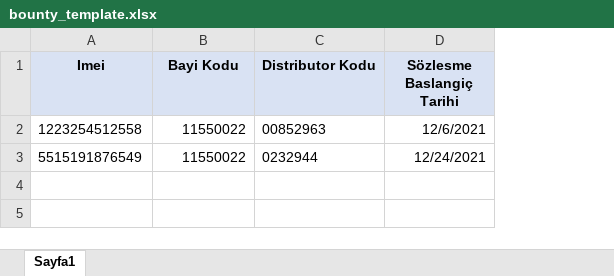
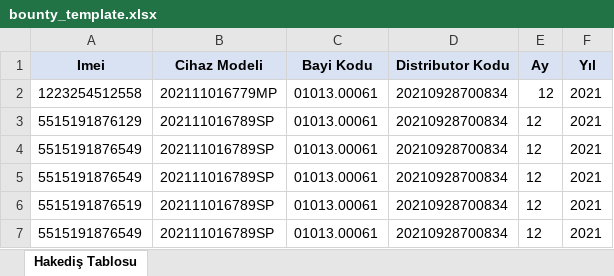
Before and after one commit to LeventOzcelik89/WorkOfTime-Web-Server, an Excel workbook: Infoline.WorkOfTime/Infoline.WorkOfTime.WebProject/Content/SampleExcels/bounty_template.xlsx, sheet Hakediş Tablosu, drawn as a sheet; values as stored, in another font and other column widths than the file's, no borders; removed rows and columns are numbered as before the commit, all else as after; the diff names each change by its address in the sheet, - before the commit and + after, or states it on an @@ line.

```diff
--- a/Infoline.WorkOfTime/Infoline.WorkOfTime.WebProject/Content/SampleExcels/bounty_template.xlsx (sheet Hakediş Tablosu)
+++ b/Infoline.WorkOfTime/Infoline.WorkOfTime.WebProject/Content/SampleExcels/bounty_template.xlsx (sheet Hakediş Tablosu)
-sheet tab: Sayfa1
+sheet tab: Hakediş Tablosu
+column B (Cihaz Modeli), row 2: 202111016779MP; row 4: 202111016789SP
-column D (Sözlesme Baslangiç Tarihi), rows 2-3: 12/6/2021 | 12/24/2021
+column E (Ay), row 2: 12; row 4: 12
+column F (Yıl), row 2: 2021; row 4: 2021
-C2 (Bayi Kodu): 11550022
+C2 (Bayi Kodu): 01013.00061
-D2 (Distributor Kodu): 00852963
+D2 (Distributor Kodu): 20210928700834
+row 3: 5515191876129 | 202111016789SP | 01013.00061 | 20210928700834 | 12 | 2021
-C4 (Bayi Kodu): 11550022
+C4 (Bayi Kodu): 01013.00061
-D4 (Distributor Kodu): 0232944
+D4 (Distributor Kodu): 20210928700834
+row 5: 5515191876549 | 202111016789SP | 01013.00061 | 20210928700834 | 12 | 2021
+row 6: 5515191876519 | 202111016789SP | 01013.00061 | 20210928700834 | 12 | 2021
+row 7: 5515191876549 | 202111016789SP | 01013.00061 | 20210928700834 | 12 | 2021
```
Also changed, not shown: 16 other files.
